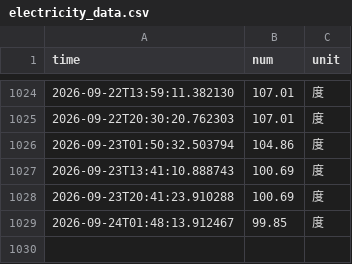
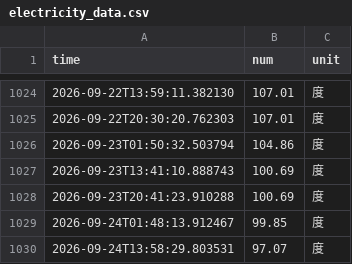
Before and after one commit to nireborn/nju_electric_monitor, a CSV file: data/electricity_data.csv, drawn as a sheet; only a part is shown, gaps mark what is left out.

```diff
--- a/data/electricity_data.csv
+++ b/data/electricity_data.csv
@@ -1029 +1029,2 @@ time,num,unit
 2026-09-24T01:48:13.912467,99.85,度
+2026-09-24T13:58:29.803531,97.07,度
```
Also changed, not shown: 4 other files.
